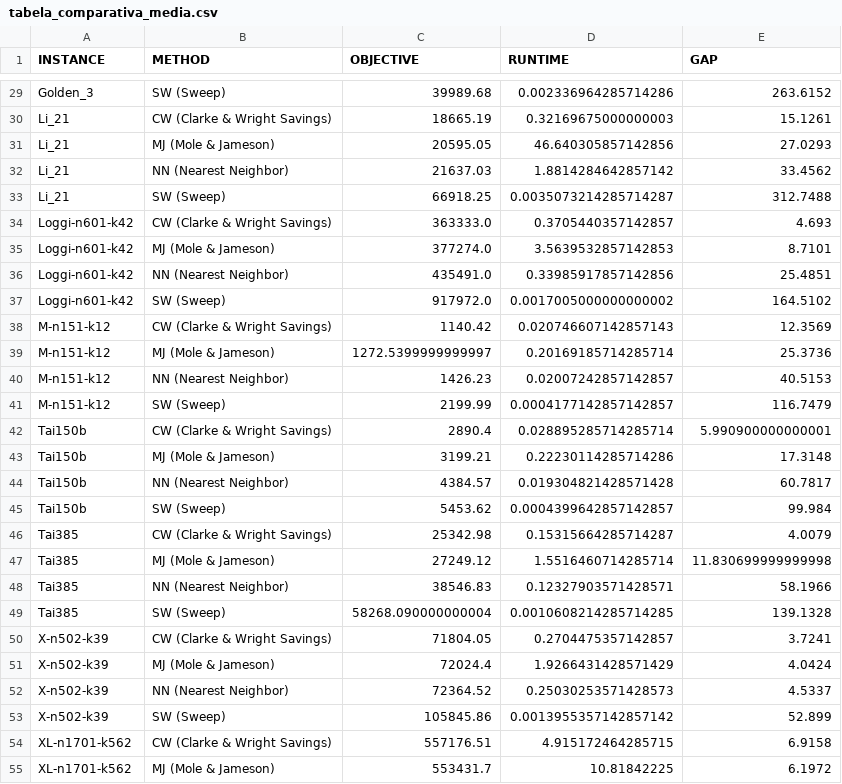
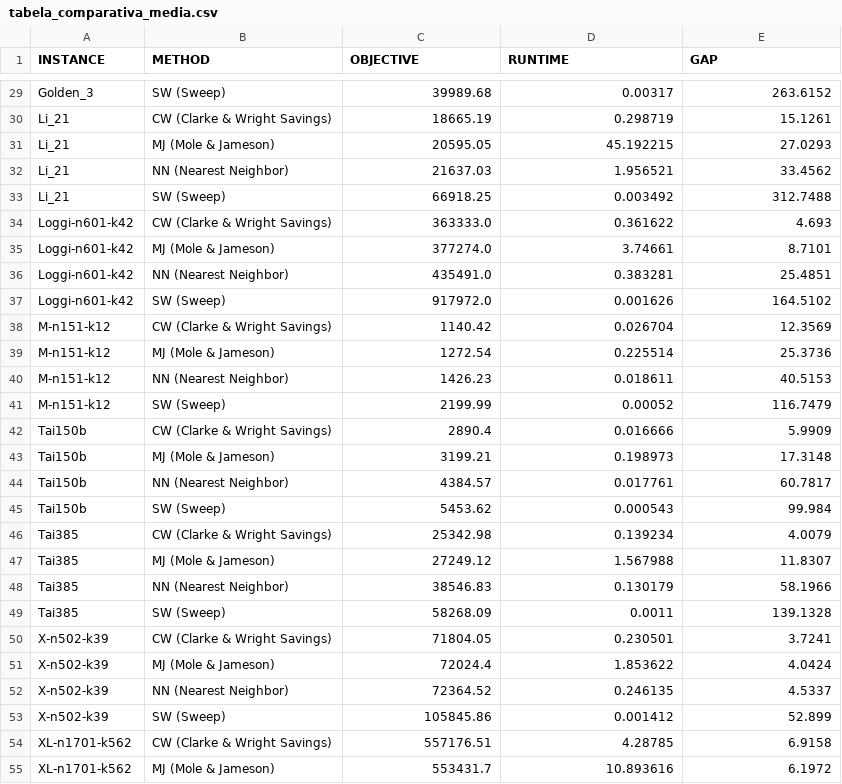
Before and after one commit to LuisFernandoAlmeidaNunes/Heuristicas-CVRP, a CSV file: resultados/tabela_comparativa_media.csv, drawn as a sheet; only a part is shown, gaps mark what is left out; the diff covers the shown part only; the diff names each change by its address in the sheet, - before the commit and + after, or states it on an @@ line.

```diff
--- a/resultados/tabela_comparativa_media.csv
+++ b/resultados/tabela_comparativa_media.csv
-D29 (RUNTIME): 0.002336964285714286
+D29 (RUNTIME): 0.00317
-D30 (RUNTIME): 0.32169675000000003
+D30 (RUNTIME): 0.298719
-D31 (RUNTIME): 46.640305857142856
+D31 (RUNTIME): 45.192215
-D32 (RUNTIME): 1.8814284642857142
+D32 (RUNTIME): 1.956521
-D33 (RUNTIME): 0.0035073214285714287
+D33 (RUNTIME): 0.003492
-D34 (RUNTIME): 0.3705440357142857
+D34 (RUNTIME): 0.361622
-D35 (RUNTIME): 3.5639532857142853
+D35 (RUNTIME): 3.74661
-D36 (RUNTIME): 0.33985917857142856
+D36 (RUNTIME): 0.383281
-D37 (RUNTIME): 0.0017005000000000002
+D37 (RUNTIME): 0.001626
-D38 (RUNTIME): 0.020746607142857143
+D38 (RUNTIME): 0.026704
-C39 (OBJECTIVE): 1272.5399999999997
+C39 (OBJECTIVE): 1272.54
-D39 (RUNTIME): 0.20169185714285714
+D39 (RUNTIME): 0.225514
-D40 (RUNTIME): 0.02007242857142857
+D40 (RUNTIME): 0.018611
-D41 (RUNTIME): 0.0004177142857142857
+D41 (RUNTIME): 0.00052
-D42 (RUNTIME): 0.028895285714285714
+D42 (RUNTIME): 0.016666
-E42 (GAP): 5.990900000000001
+E42 (GAP): 5.9909
-D43 (RUNTIME): 0.22230114285714286
+D43 (RUNTIME): 0.198973
-D44 (RUNTIME): 0.019304821428571428
+D44 (RUNTIME): 0.017761
-D45 (RUNTIME): 0.0004399642857142857
+D45 (RUNTIME): 0.000543
-D46 (RUNTIME): 0.15315664285714287
+D46 (RUNTIME): 0.139234
-D47 (RUNTIME): 1.5516460714285714
+D47 (RUNTIME): 1.567988
-E47 (GAP): 11.830699999999998
+E47 (GAP): 11.8307
-D48 (RUNTIME): 0.12327903571428571
+D48 (RUNTIME): 0.130179
-C49 (OBJECTIVE): 58268.090000000004
+C49 (OBJECTIVE): 58268.09
-D49 (RUNTIME): 0.0010608214285714285
+D49 (RUNTIME): 0.0011
-D50 (RUNTIME): 0.2704475357142857
+D50 (RUNTIME): 0.230501
-D51 (RUNTIME): 1.9266431428571429
+D51 (RUNTIME): 1.853622
-D52 (RUNTIME): 0.25030253571428573
+D52 (RUNTIME): 0.246135
-D53 (RUNTIME): 0.0013955357142857142
+D53 (RUNTIME): 0.001412
-D54 (RUNTIME): 4.915172464285715
+D54 (RUNTIME): 4.28785
-D55 (RUNTIME): 10.81842225
+D55 (RUNTIME): 10.893616
```
Also changed, not shown: 39 edited cells elsewhere in this file, 10 other files.
